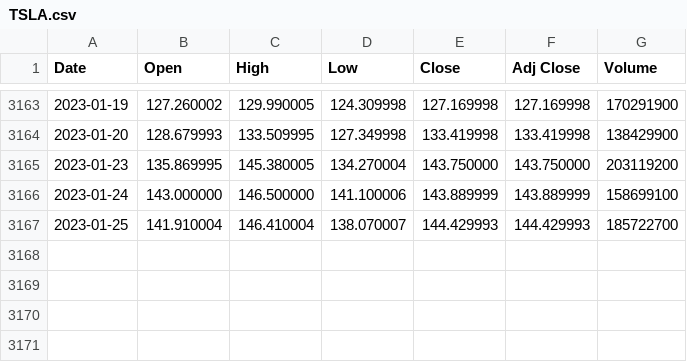
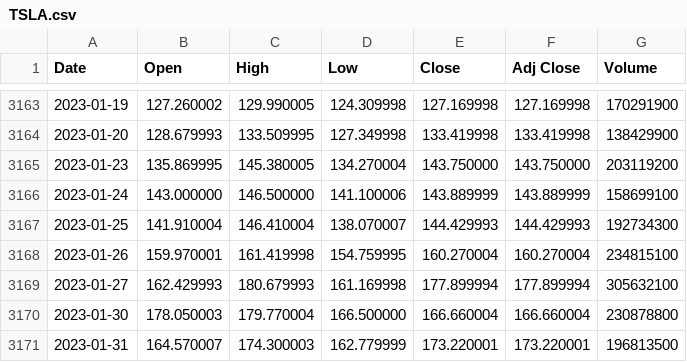
Before and after one commit to Mahendra114027/MLTS-Stock-Market-Analysis, a CSV file: mlts/static/datasets/original/TSLA.csv, drawn as a sheet; only a part is shown, gaps mark what is left out.

```diff
--- a/mlts/static/datasets/original/TSLA.csv
+++ b/mlts/static/datasets/original/TSLA.csv
@@ -3166,2 +3166,6 @@ Date,Open,High,Low,Close,Adj Close,Volume
 2023-01-24,143.000000,146.500000,141.100006,143.889999,143.889999,158699100
-2023-01-25,141.910004,146.410004,138.070007,144.429993,144.429993,185722700
+2023-01-25,141.910004,146.410004,138.070007,144.429993,144.429993,192734300
+2023-01-26,159.970001,161.419998,154.759995,160.270004,160.270004,234815100
+2023-01-27,162.429993,180.679993,161.169998,177.899994,177.899994,305632100
+2023-01-30,178.050003,179.770004,166.500000,166.660004,166.660004,230878800
+2023-01-31,164.570007,174.300003,162.779999,173.220001,173.220001,196813500
```
Also changed, not shown: mlts/static/datasets/original/AAPL.csv, 1 other file.
